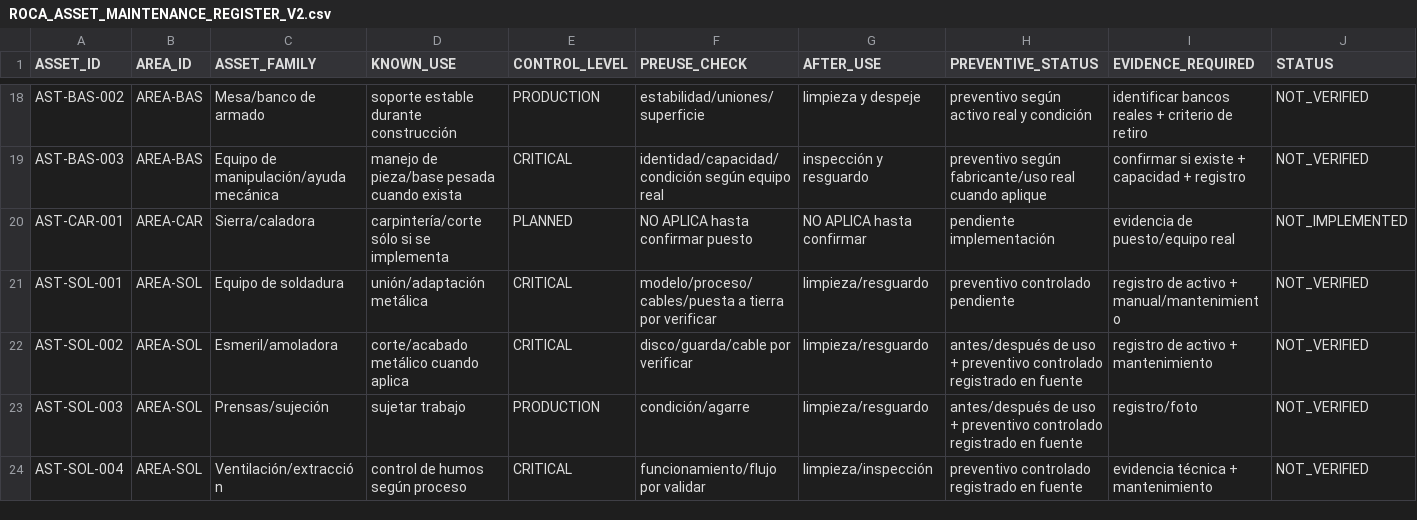
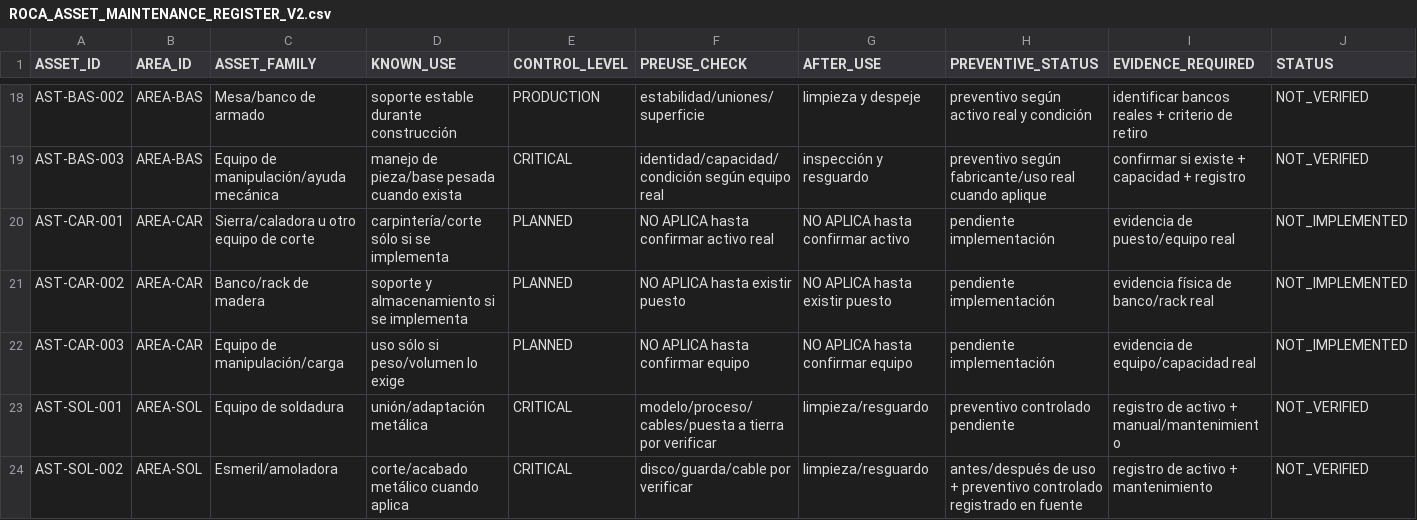
Before and after one commit to romerobarcenabraulio-hash/ROCA-TAX, a CSV file: ops/control/ROCA_ASSET_MAINTENANCE_REGISTER_V2.csv, drawn as a sheet; only a part is shown, gaps mark what is left out; the shorter side is filled out with more unchanged rows.

Commit message:
Keep Carpinteria assets planned until implemented

```diff
--- a/ops/control/ROCA_ASSET_MAINTENANCE_REGISTER_V2.csv
+++ b/ops/control/ROCA_ASSET_MAINTENANCE_REGISTER_V2.csv
@@ -19,3 +19,5 @@ AST-BAS-002,AREA-BAS,Mesa/banco de armado,soporte estable durante construcción,
 AST-BAS-003,AREA-BAS,Equipo de manipulación/ayuda mecánica,manejo de pieza/base pesada cuando exista,CRITICAL,identidad/capacidad/condición según equipo real,inspección y resguardo,preventivo según fabricante/uso real cuando aplique,confirmar si existe + capacidad + registro,NOT_VERIFIED
-AST-CAR-001,AREA-CAR,Sierra/caladora,carpintería/corte sólo si se implementa,PLANNED,NO APLICA hasta confirmar puesto,NO APLICA hasta confirmar,pendiente implementación,evidencia de puesto/equipo real,NOT_IMPLEMENTED
+AST-CAR-001,AREA-CAR,Sierra/caladora u otro equipo de corte,carpintería/corte sólo si se implementa,PLANNED,NO APLICA hasta confirmar activo real,NO APLICA hasta confirmar activo,pendiente implementación,evidencia de puesto/equipo real,NOT_IMPLEMENTED
+AST-CAR-002,AREA-CAR,Banco/rack de madera,soporte y almacenamiento si se implementa,PLANNED,NO APLICA hasta existir puesto,NO APLICA hasta existir puesto,pendiente implementación,evidencia física de banco/rack real,NOT_IMPLEMENTED
+AST-CAR-003,AREA-CAR,Equipo de manipulación/carga,uso sólo si peso/volumen lo exige,PLANNED,NO APLICA hasta confirmar equipo,NO APLICA hasta confirmar equipo,pendiente implementación,evidencia de equipo/capacidad real,NOT_IMPLEMENTED
 AST-SOL-001,AREA-SOL,Equipo de soldadura,unión/adaptación metálica,CRITICAL,modelo/proceso/cables/puesta a tierra por verificar,limpieza/resguardo,preventivo controlado pendiente,registro de activo + manual/mantenimiento,NOT_VERIFIED
```
